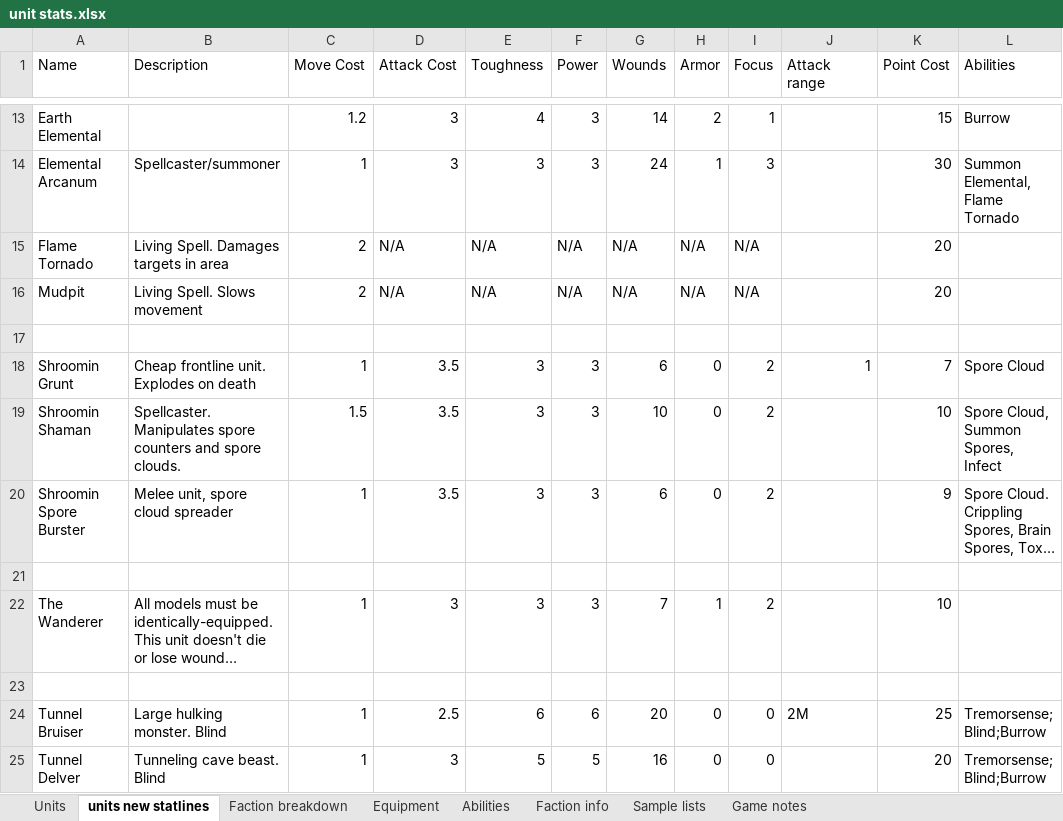
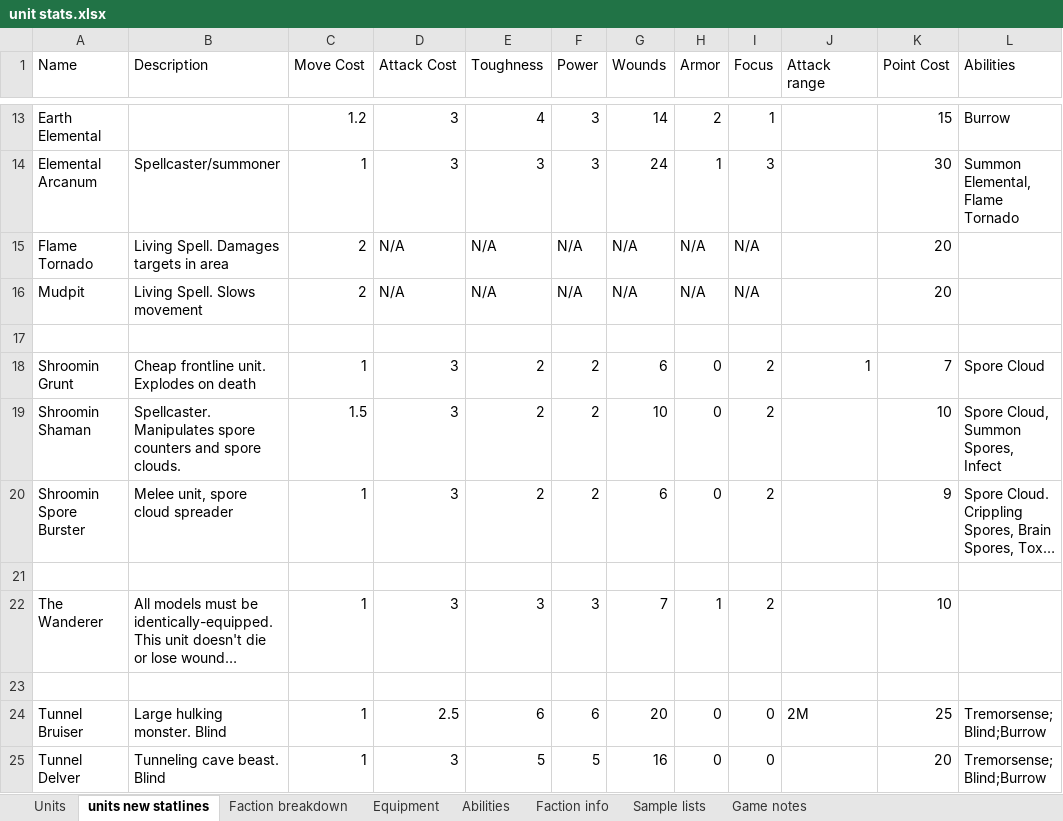
Before and after one commit to NickDMansfield/wargame-tables, an Excel workbook: unit stats.xlsx, sheet units new statlines, drawn as a sheet; only a part is shown, gaps mark what is left out; long unchanged cells end in …; values as stored, in another font and other column widths than the file's, no borders; the diff names each change by its address in the sheet, - before the commit and + after, or states it on an @@ line.

Commit message:
Updated book with stats for beetles, elementals, and FCP. Updated stat tables in xlsx

```diff
--- a/unit stats.xlsx (sheet units new statlines)
+++ b/unit stats.xlsx (sheet units new statlines)
-D18:D20 (Attack Cost): 3.5
+D18:D20 (Attack Cost): 3
-E18:E20 (Toughness): 3
+E18:E20 (Toughness): 2
-F18:F20 (Power): 3
+F18:F20 (Power): 2
```
Also changed, not shown: 1 other file.
